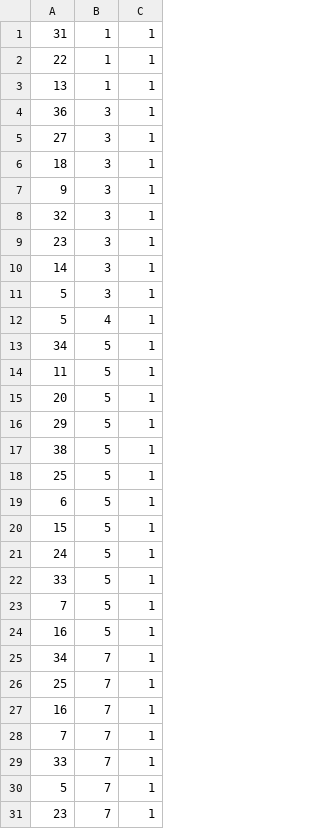
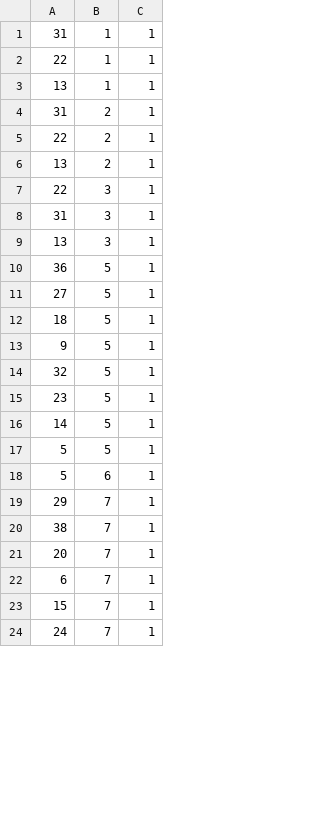
Before and after one commit to HJ31034/myplanit, a CSV file: planit/data/recommendUsers.csv, drawn as a sheet; only a part is shown; the shorter side is filled out with more unchanged rows; the diff covers the shown part only.

```diff
--- a/planit/data/recommendUsers.csv
+++ b/planit/data/recommendUsers.csv
@@ -3,29 +3,19 @@
 13,1,1
-36,3,1
-27,3,1
-18,3,1
-9,3,1
-32,3,1
-23,3,1
-14,3,1
-5,3,1
-5,4,1
-34,5,1
-11,5,1
-20,5,1
-29,5,1
-38,5,1
-25,5,1
-6,5,1
-15,5,1
-24,5,1
-33,5,1
-7,5,1
-16,5,1
-34,7,1
-25,7,1
-16,7,1
-7,7,1
-33,7,1
-5,7,1
-23,7,1
+31,2,1
+22,2,1
+13,2,1
+22,3,1
+31,3,1
+13,3,1
+36,5,1
+27,5,1
+18,5,1
+9,5,1
+32,5,1
+23,5,1
+14,5,1
+5,5,1
+5,6,1
+29,7,1
+38,7,1
+20,7,1
```
Also changed, not shown: 13 added rows, 1 removed row and 1 edited cell elsewhere in this file, 11 other files.
